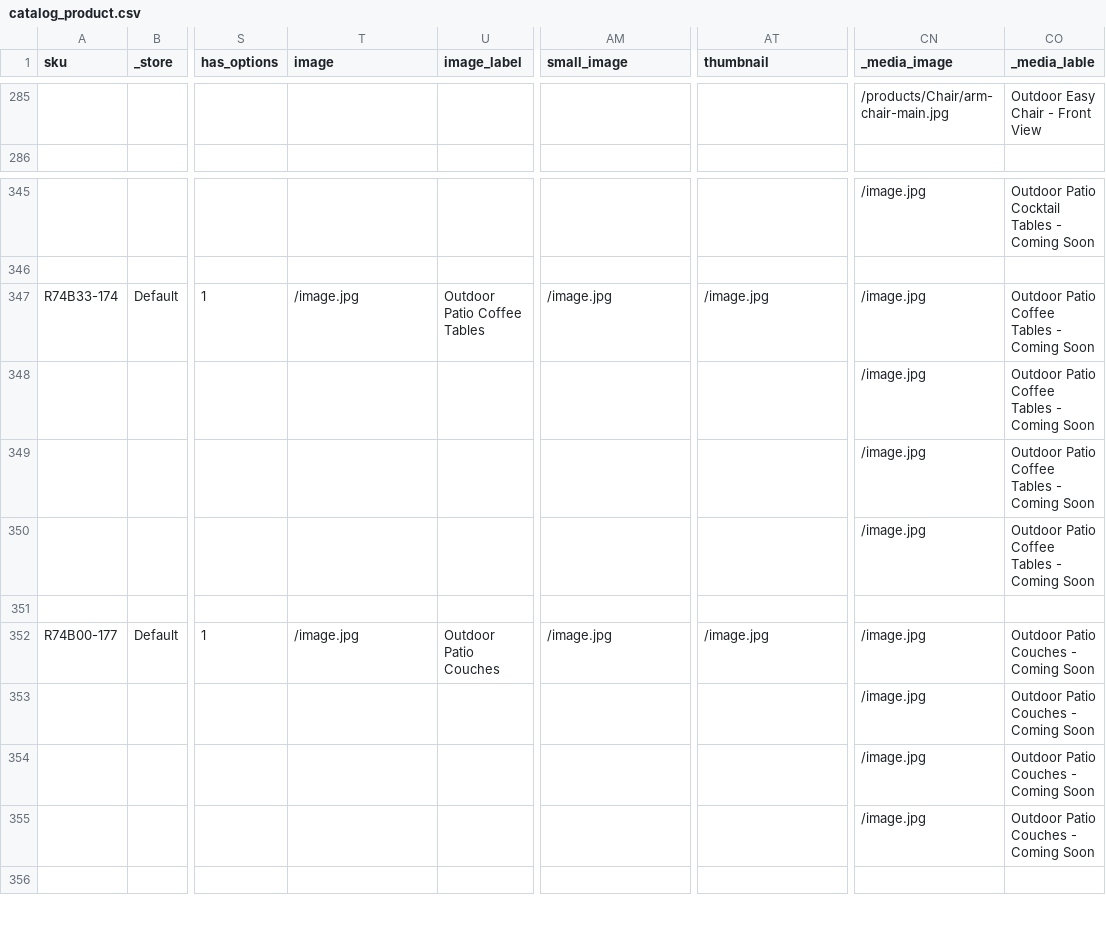
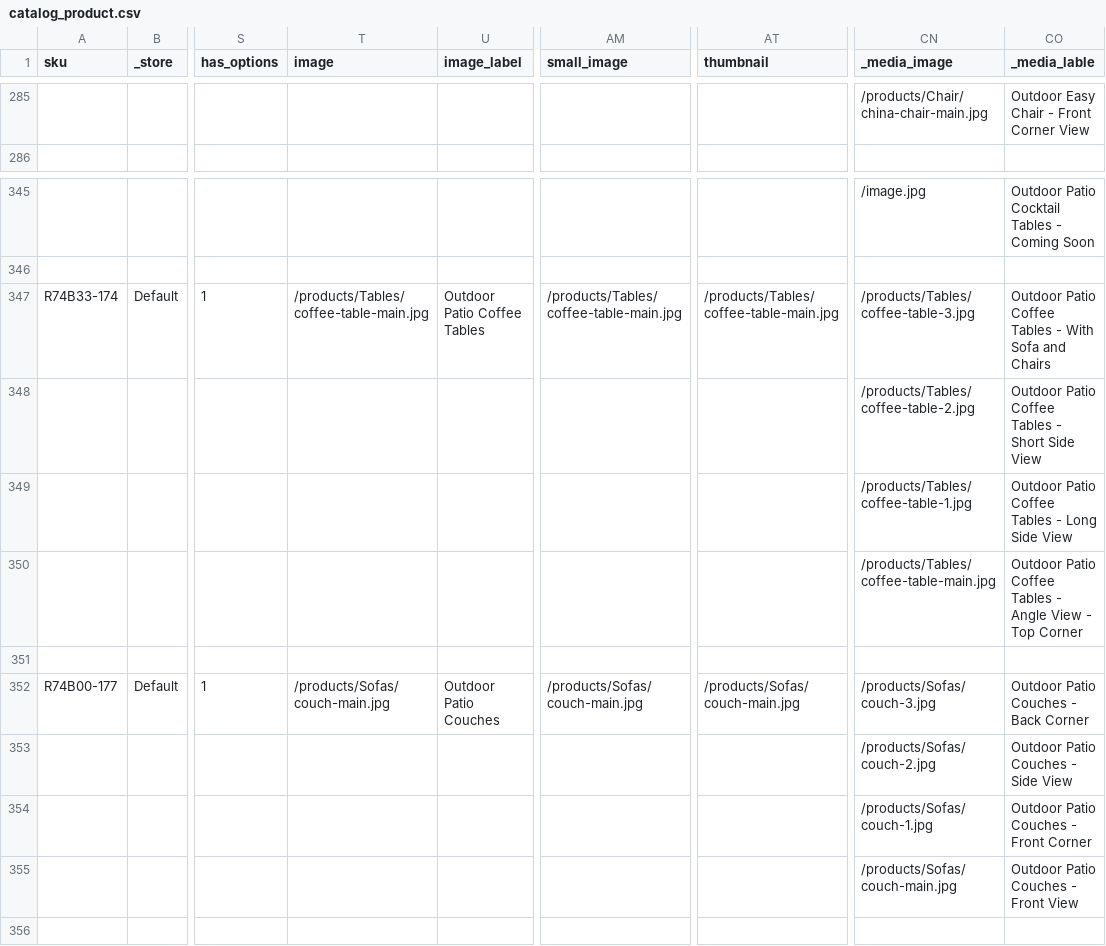
Before and after one commit to rattanoutdoorfurniture/rattan-outdoor-furniture, a CSV file: var/importexport/catalog_product.csv, drawn as a sheet; only a part is shown, gaps mark what is left out; the diff covers the shown part only; the diff names each change by its address in the sheet, - before the commit and + after, or states it on an @@ line.

```diff
--- a/var/importexport/catalog_product.csv
+++ b/var/importexport/catalog_product.csv
-CN285 (_media_image): /products/Chair/arm-chair-main.jpg
+CN285 (_media_image): /products/Chair/china-chair-main.jpg
-CO285 (_media_lable): Outdoor Easy Chair - Front View
+CO285 (_media_lable): Outdoor Easy Chair - Front Corner View
-T347 (image): /image.jpg
+T347 (image): /products/Tables/coffee-table-main.jpg
-AM347 (small_image): /image.jpg
+AM347 (small_image): /products/Tables/coffee-table-main.jpg
-AT347 (thumbnail): /image.jpg
+AT347 (thumbnail): /products/Tables/coffee-table-main.jpg
-CN347 (_media_image): /image.jpg
+CN347 (_media_image): /products/Tables/coffee-table-3.jpg
-CO347 (_media_lable): …Tables - Coming Soon
+CO347 (_media_lable): …Tables - With Sofa and Chairs
-CN348 (_media_image): /image.jpg
+CN348 (_media_image): /products/Tables/coffee-table-2.jpg
-CO348 (_media_lable): Outdoor Patio Coffee Tables - Coming Soon
+CO348 (_media_lable): Outdoor Patio Coffee Tables - Short Side View
-CN349 (_media_image): /image.jpg
+CN349 (_media_image): /products/Tables/coffee-table-1.jpg
-CO349 (_media_lable): Outdoor Patio Coffee Tables - Coming Soon
+CO349 (_media_lable): Outdoor Patio Coffee Tables - Long Side View
-CN350 (_media_image): /image.jpg
+CN350 (_media_image): /products/Tables/coffee-table-main.jpg
-CO350 (_media_lable): …Tables - Coming Soon
+CO350 (_media_lable): …Tables - Angle View - Top Corner
-T352 (image): /image.jpg
+T352 (image): /products/Sofas/couch-main.jpg
-AM352 (small_image): /image.jpg
+AM352 (small_image): /products/Sofas/couch-main.jpg
-AT352 (thumbnail): /image.jpg
+AT352 (thumbnail): /products/Sofas/couch-main.jpg
-CN352 (_media_image): /image.jpg
+CN352 (_media_image): /products/Sofas/couch-3.jpg
-CO352 (_media_lable): Outdoor Patio Couches - Coming Soon
+CO352 (_media_lable): Outdoor Patio Couches - Back Corner
-CN353 (_media_image): /image.jpg
+CN353 (_media_image): /products/Sofas/couch-2.jpg
-CO353 (_media_lable): Outdoor Patio Couches - Coming Soon
+CO353 (_media_lable): Outdoor Patio Couches - Side View
-CN354 (_media_image): /image.jpg
+CN354 (_media_image): /products/Sofas/couch-1.jpg
-CO354 (_media_lable): Outdoor Patio Couches - Coming Soon
+CO354 (_media_lable): Outdoor Patio Couches - Front Corner
-CN355 (_media_image): /image.jpg
+CN355 (_media_image): /products/Sofas/couch-main.jpg
-CO355 (_media_lable): Outdoor Patio Couches - Coming Soon
+CO355 (_media_lable): Outdoor Patio Couches - Front View
```
Also changed, not shown: 152 edited cells elsewhere in this file, 2 other files.
